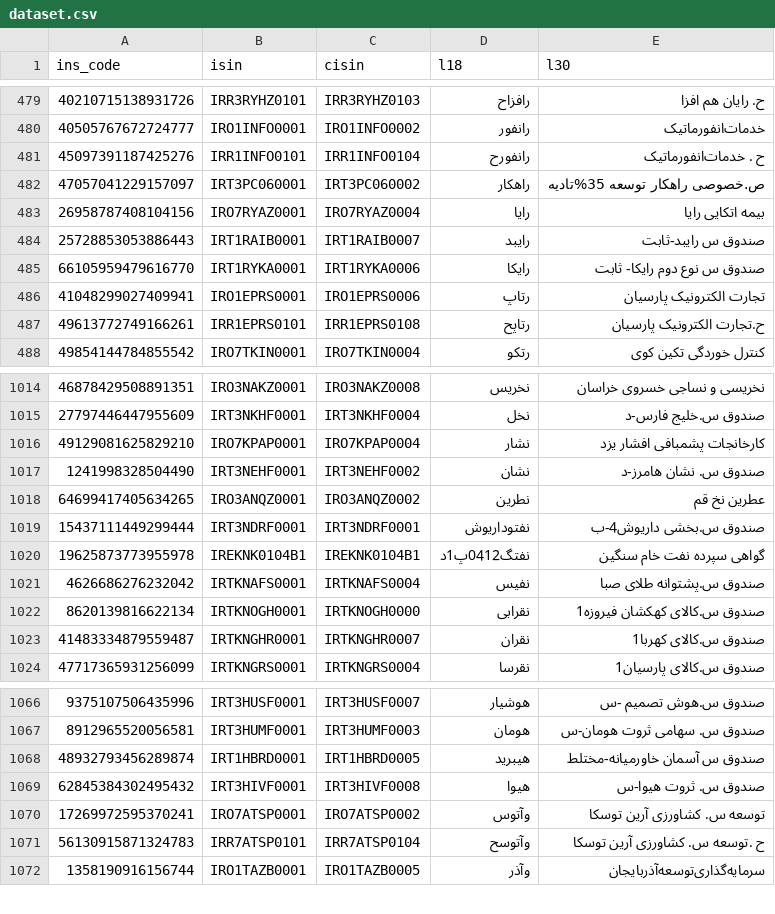
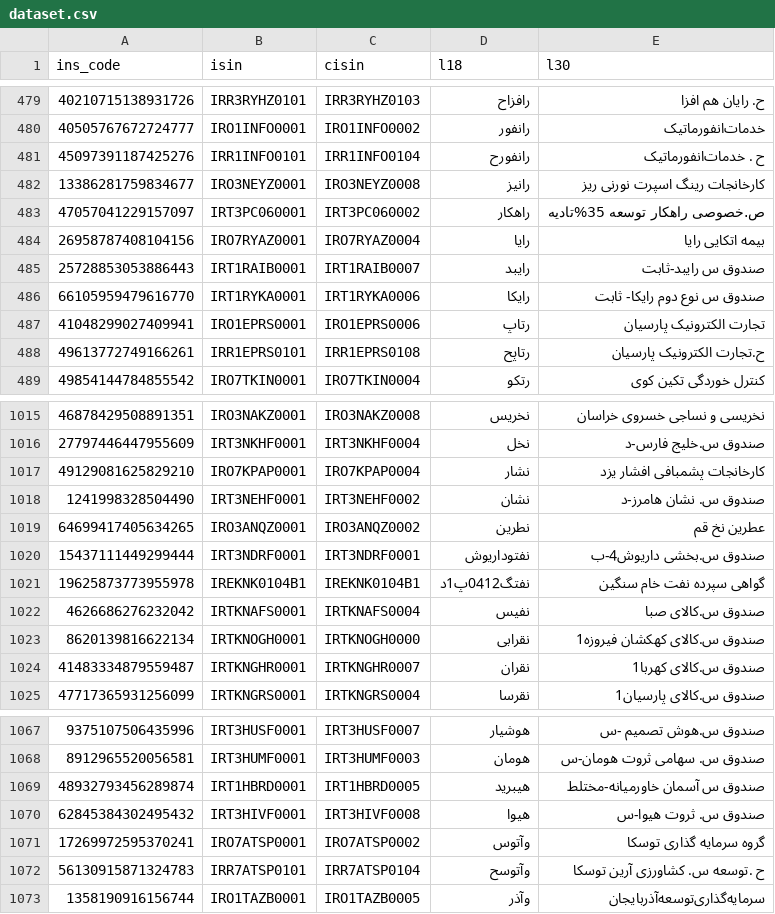
Before and after one commit to 5j9/tsetmc, a CSV file: tsetmc/dataset/dataset.csv, drawn as a sheet; only a part is shown, gaps mark what is left out.

```diff
--- a/tsetmc/dataset/dataset.csv
+++ b/tsetmc/dataset/dataset.csv
@@ -481,2 +481,3 @@
 45097391187425276,IRR1INFO0101,IRR1INFO0104,رانفورح,ح . خدمات‌انفورماتیک‌
+13386281759834677,IRO3NEYZ0001,IRO3NEYZ0008,رانیز,کارخانجات رینگ اسپرت نورنی ریز
 47057041229157097,IRT3PC060001,IRT3PC060002,راهکار,ص.خصوصی راهکار توسعه 35%تادیه
@@ -1020,3 +1021,3 @@
 19625873773955978,IREKNK0104B1,IREKNK0104B1,نفتگ0412پ1د,گواهی سپرده نفت خام سنگین
-4626686276232042,IRTKNAFS0001,IRTKNAFS0004,نفیس,صندوق س.پشتوانه طلای صبا
+4626686276232042,IRTKNAFS0001,IRTKNAFS0004,نفیس,صندوق س.کالای صبا
 8620139816622134,IRTKNOGH0001,IRTKNOGH0000,نقرابی,صندوق س.کالای کهکشان فیروزه1
@@ -1069,3 +1070,3 @@
 62845384302495432,IRT3HIVF0001,IRT3HIVF0008,هیوا,صندوق س. ثروت هیوا-س
-17269972595370241,IRO7ATSP0001,IRO7ATSP0002,وآتوس,توسعه س. کشاورزی آرین توسکا
+17269972595370241,IRO7ATSP0001,IRO7ATSP0002,وآتوس,گروه سرمایه گذاری توسکا
 56130915871324783,IRR7ATSP0101,IRR7ATSP0104,وآتوسح,ح .توسعه س. کشاورزی آرین توسکا
```
Also changed, not shown: 6 other files.
